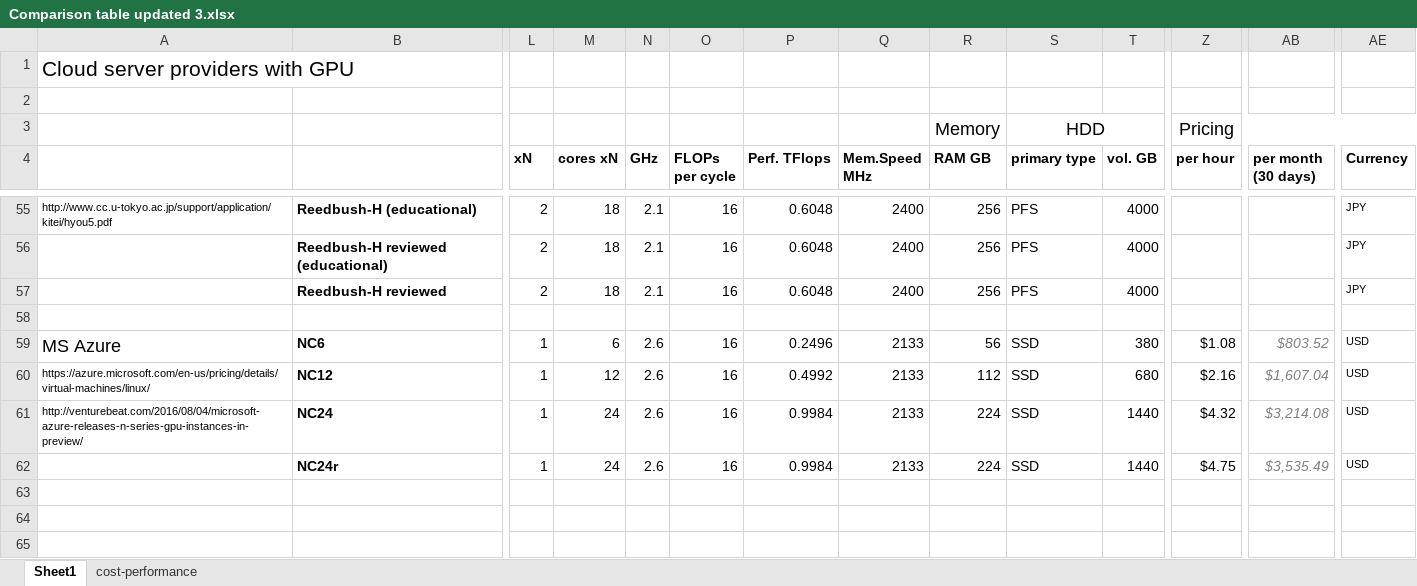
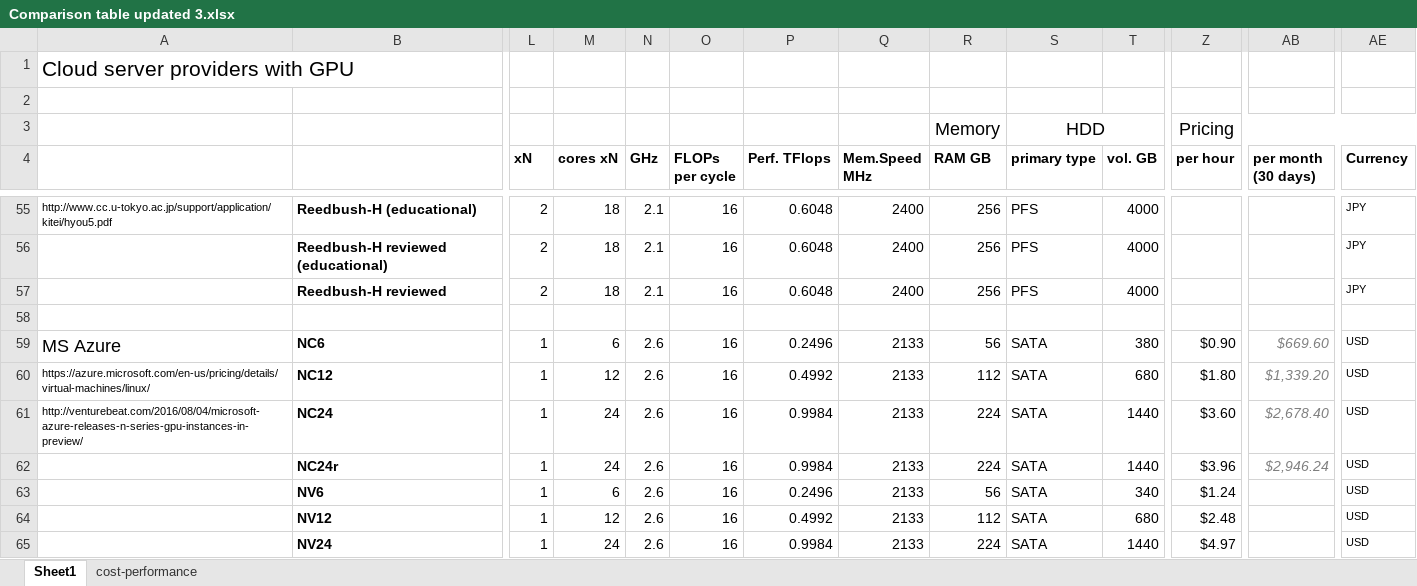
Before and after one commit to pyotr777/cloud_providers, an Excel workbook: Comparison table updated 3.xlsx, sheet Sheet1, drawn as a sheet; only a part is shown, gaps mark what is left out; values as stored, in another font and other column widths than the file's, no borders; conditional formats not drawn; rows hold the shown columns only; the diff names each change by its address in the sheet, - before the commit and + after, or states it on an @@ line.

```diff
--- a/Comparison table updated 3.xlsx (sheet Sheet1)
+++ b/Comparison table updated 3.xlsx (sheet Sheet1)
-S59:S62 (primary type): SSD
+S59:S62 (primary type): SATA
-Z59 (per hour): $1.08
+Z59 (per hour): $0.90
-AB59 (per month (30 days)): $803.52
+AB59 (per month (30 days)): $669.60
-Z60 (per hour): $2.16
+Z60 (per hour): $1.80
-AB60 (per month (30 days)): $1,607.04
+AB60 (per month (30 days)): $1,339.20
-Z61 (per hour): $4.32
+Z61 (per hour): $3.60
-AB61 (per month (30 days)): $3,214.08
+AB61 (per month (30 days)): $2,678.40
-Z62 (per hour): $4.75
+Z62 (per hour): $3.96
-AB62 (per month (30 days)): $3,535.49
+AB62 (per month (30 days)): $2,946.24
+row 63:  | NV6 | 1 | 6 | 2.6 | 16 | 0.2496 | 2133 | 56 | SATA | 340 | $1.24 |  | USD
+row 64:  | NV12 | 1 | 12 | 2.6 | 16 | 0.4992 | 2133 | 112 | SATA | 680 | $2.48 |  | USD
+row 65:  | NV24 | 1 | 24 | 2.6 | 16 | 0.9984 | 2133 | 224 | SATA | 1440 | $4.97 |  | USD
```
Also changed, not shown: sheet cost-performance, 2 other files.
